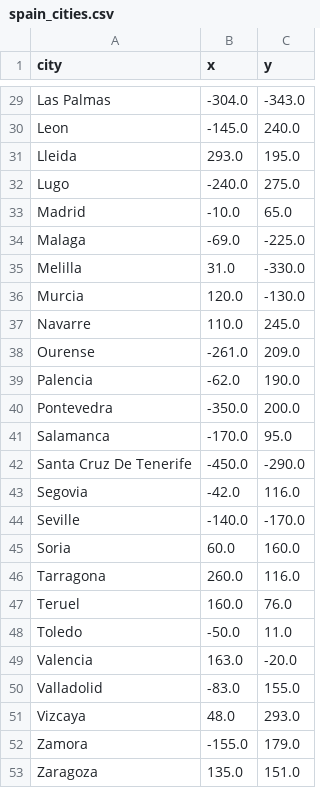
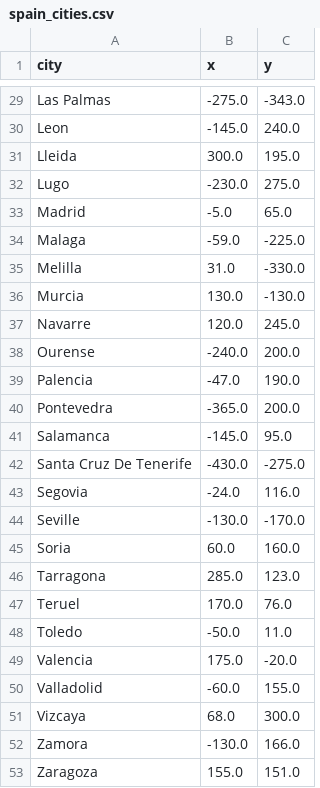
Before and after one commit to renekerr/python, a CSV file: 100DaysOfCode/Day_25_CSVs_Data_and_Pandas_Library/Spain_Cities_Game/spain_cities.csv, drawn as a sheet; only a part is shown, gaps mark what is left out; the diff covers the shown part only; the diff names each change by its address in the sheet, - before the commit and + after, or states it on an @@ line.

```diff
--- a/100DaysOfCode/Day_25_CSVs_Data_and_Pandas_Library/Spain_Cities_Game/spain_cities.csv
+++ b/100DaysOfCode/Day_25_CSVs_Data_and_Pandas_Library/Spain_Cities_Game/spain_cities.csv
-B29 (x): -304.0
+B29 (x): -275.0
-B31 (x): 293.0
+B31 (x): 300.0
-B32 (x): -240.0
+B32 (x): -230.0
-B33 (x): -10.0
+B33 (x): -5.0
-B34 (x): -69.0
+B34 (x): -59.0
-B36 (x): 120.0
+B36 (x): 130.0
-B37 (x): 110.0
+B37 (x): 120.0
-B38 (x): -261.0
+B38 (x): -240.0
-C38 (y): 209.0
+C38 (y): 200.0
-B39 (x): -62.0
+B39 (x): -47.0
-B40 (x): -350.0
+B40 (x): -365.0
-B41 (x): -170.0
+B41 (x): -145.0
-B42 (x): -450.0
+B42 (x): -430.0
-C42 (y): -290.0
+C42 (y): -275.0
-B43 (x): -42.0
+B43 (x): -24.0
-B44 (x): -140.0
+B44 (x): -130.0
-B46 (x): 260.0
+B46 (x): 285.0
-C46 (y): 116.0
+C46 (y): 123.0
-B47 (x): 160.0
+B47 (x): 170.0
-B49 (x): 163.0
+B49 (x): 175.0
-B50 (x): -83.0
+B50 (x): -60.0
-B51 (x): 48.0
+B51 (x): 68.0
-C51 (y): 293.0
+C51 (y): 300.0
-B52 (x): -155.0
+B52 (x): -130.0
-C52 (y): 179.0
+C52 (y): 166.0
-B53 (x): 135.0
+B53 (x): 155.0
```
Also changed, not shown: 23 edited cells elsewhere in this file, 2 other files.
